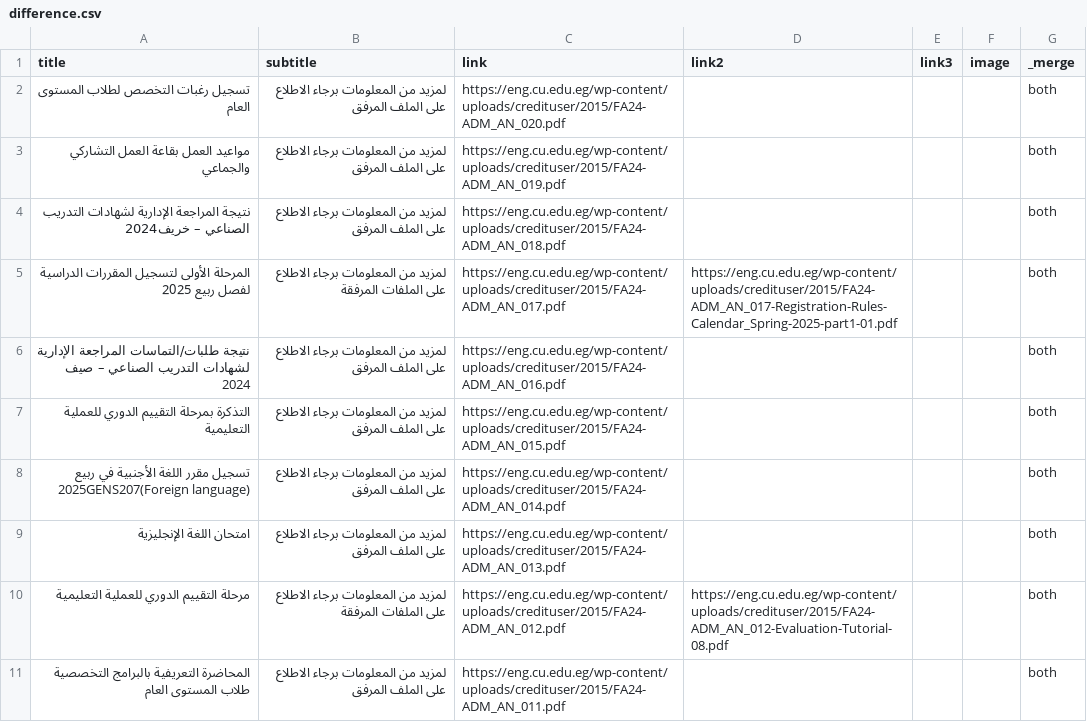
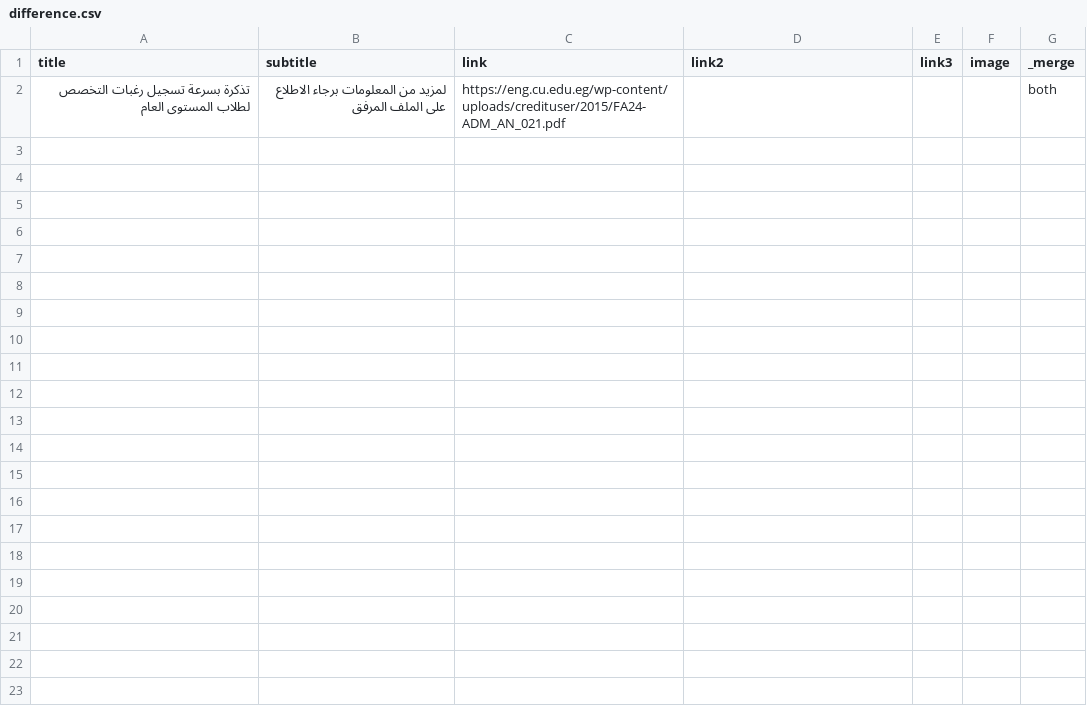
Before and after one commit to yousefwmorsy/cufe-step-updates, a CSV file: difference.csv, drawn as a sheet.

```diff
--- a/difference.csv
+++ b/difference.csv
@@ -1,11 +1,2 @@
 title,subtitle,link,link2,link3,image,_merge
-تسجيل رغبات التخصص لطلاب المستوى العام,لمزيد من المعلومات برجاء الاطلاع على الملف المرفق,https://eng.cu.edu.eg/wp-content/uploads/credituser/2015/FA24-ADM_AN_020.pdf,,,,both
-مواعيد العمل بقاعة العمل التشاركي والجماعي,لمزيد من المعلومات برجاء الاطلاع على الملف المرفق,https://eng.cu.edu.eg/wp-content/uploads/credituser/2015/FA24-ADM_AN_019.pdf,,,,both
-نتيجة المراجعة الإدارية لشهادات التدريب الصناعي – خريف2024,لمزيد من المعلومات برجاء الاطلاع على الملف المرفق,https://eng.cu.edu.eg/wp-content/uploads/credituser/2015/FA24-ADM_AN_018.pdf,,,,both
-المرحلة الأولى لتسجيل المقررات الدراسية لفصل ربيع 2025,لمزيد من المعلومات برجاء الاطلاع على الملفات المرفقة,https://eng.cu.edu.eg/wp-content/uploads/credituser/2015/FA24-ADM_AN_017.pdf,https://eng.cu.edu.eg/wp-content/uploads/credituser/2015/FA24-ADM_AN_017-Registration-Rules-Calendar_Spring-2025-part1-01.pdf,,,both
-نتيجة طلبات/التماسات المراجعة الإدارية لشهادات التدريب الصناعي – صيف 2024,لمزيد من المعلومات برجاء الاطلاع على الملف المرفق,https://eng.cu.edu.eg/wp-content/uploads/credituser/2015/FA24-ADM_AN_016.pdf,,,,both
-التذكرة بمرحلة التقييم الدوري للعملية التعليمية,لمزيد من المعلومات برجاء الاطلاع على الملف المرفق,https://eng.cu.edu.eg/wp-content/uploads/credituser/2015/FA24-ADM_AN_015.pdf,,,,both
-تسجيل مقرر اللغة الأجنبية في ربيع 2025GENS207(Foreign language),لمزيد من المعلومات برجاء الاطلاع على الملف المرفق,https://eng.cu.edu.eg/wp-content/uploads/credituser/2015/FA24-ADM_AN_014.pdf,,,,both
-امتحان اللغة الإنجليزية,لمزيد من المعلومات برجاء الاطلاع على الملف المرفق,https://eng.cu.edu.eg/wp-content/uploads/credituser/2015/FA24-ADM_AN_013.pdf,,,,both
-مرحلة التقييم الدوري للعملية التعليمية,لمزيد من المعلومات برجاء الاطلاع على الملفات المرفقة,https://eng.cu.edu.eg/wp-content/uploads/credituser/2015/FA24-ADM_AN_012.pdf,https://eng.cu.edu.eg/wp-content/uploads/credituser/2015/FA24-ADM_AN_012-Evaluation-Tutorial-08.pdf,,,both
-المحاضرة التعريفية بالبرامج التخصصية طلاب المستوى العام,لمزيد من المعلومات برجاء الاطلاع على الملف المرفق,https://eng.cu.edu.eg/wp-content/uploads/credituser/2015/FA24-ADM_AN_011.pdf,,,,both
+تذكرة بسرعة تسجيل رغبات التخصص لطلاب المستوى العام,لمزيد من المعلومات برجاء الاطلاع على الملف المرفق,https://eng.cu.edu.eg/wp-content/uploads/credituser/2015/FA24-ADM_AN_021.pdf,,,,both
```
Also changed, not shown: previous_announcement.csv.
